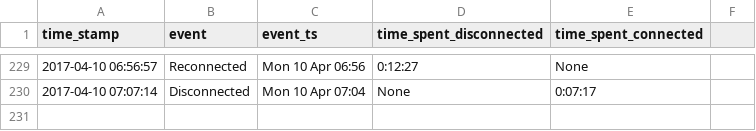
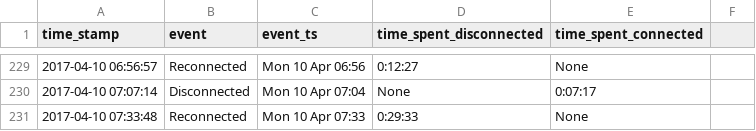
Before and after one commit to miggec/nmap-scan, a CSV file: csvs/iphone_26-Mar-Sun_22-10-07.csv, drawn as a sheet; only a part is shown, gaps mark what is left out; the diff names each change by its address in the sheet, - before the commit and + after, or states it on an @@ line.

Commit message:
autocommit @ Mon-10-Apr_07-33-48

```diff
--- a/csvs/iphone_26-Mar-Sun_22-10-07.csv
+++ b/csvs/iphone_26-Mar-Sun_22-10-07.csv
+row 231: 2017-04-10 07:33:48 | Reconnected | Mon 10 Apr 07:33 | 0:29:33 | None
```
